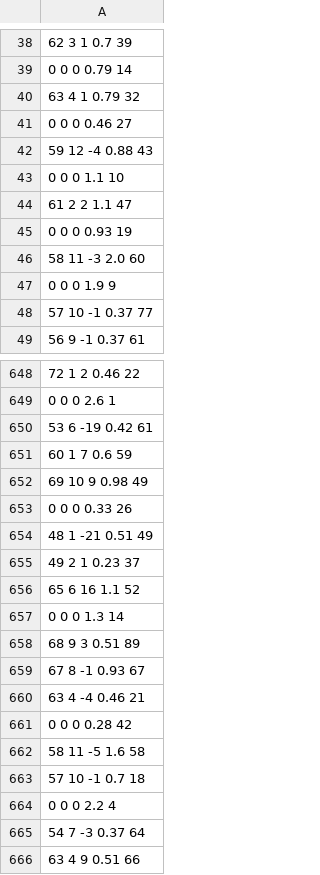
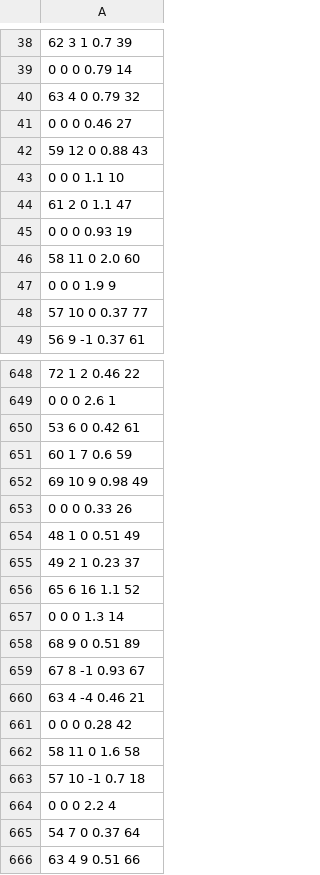
Before and after one commit to xasopheno/WhoYouAre, a CSV file: Audio/data/concatenated_csv.csv, drawn as a sheet; only a part is shown, gaps mark what is left out; the diff covers the shown part only.

Commit message:
clones line when making columns

```diff
--- a/Audio/data/concatenated_csv.csv
+++ b/Audio/data/concatenated_csv.csv
@@ -39,11 +39,11 @@
 0 0 0 0.79 14
-63 4 1 0.79 32
+63 4 0 0.79 32
 0 0 0 0.46 27
-59 12 -4 0.88 43
+59 12 0 0.88 43
 0 0 0 1.1 10
-61 2 2 1.1 47
+61 2 0 1.1 47
 0 0 0 0.93 19
-58 11 -3 2.0 60
+58 11 0 2.0 60
 0 0 0 1.9 9
-57 10 -1 0.37 77
+57 10 0 0.37 77
 56 9 -1 0.37 61
@@ -649,3 +649,3 @@
 0 0 0 2.6 1
-53 6 -19 0.42 61
+53 6 0 0.42 61
 60 1 7 0.6 59
@@ -653,3 +653,3 @@
 0 0 0 0.33 26
-48 1 -21 0.51 49
+48 1 0 0.51 49
 49 2 1 0.23 37
@@ -657,3 +657,3 @@
 0 0 0 1.3 14
-68 9 3 0.51 89
+68 9 0 0.51 89
 67 8 -1 0.93 67
@@ -661,6 +661,6 @@
 0 0 0 0.28 42
-58 11 -5 1.6 58
+58 11 0 1.6 58
 57 10 -1 0.7 18
 0 0 0 2.2 4
-54 7 -3 0.37 64
+54 7 0 0.37 64
 63 4 9 0.51 66
```
Also changed, not shown: 78 edited cells elsewhere in this file, 3 other files.
